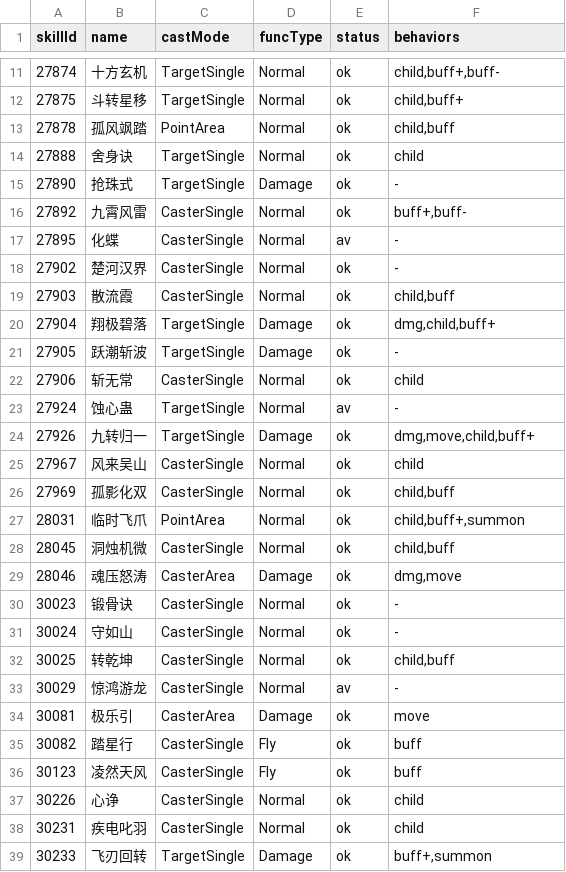
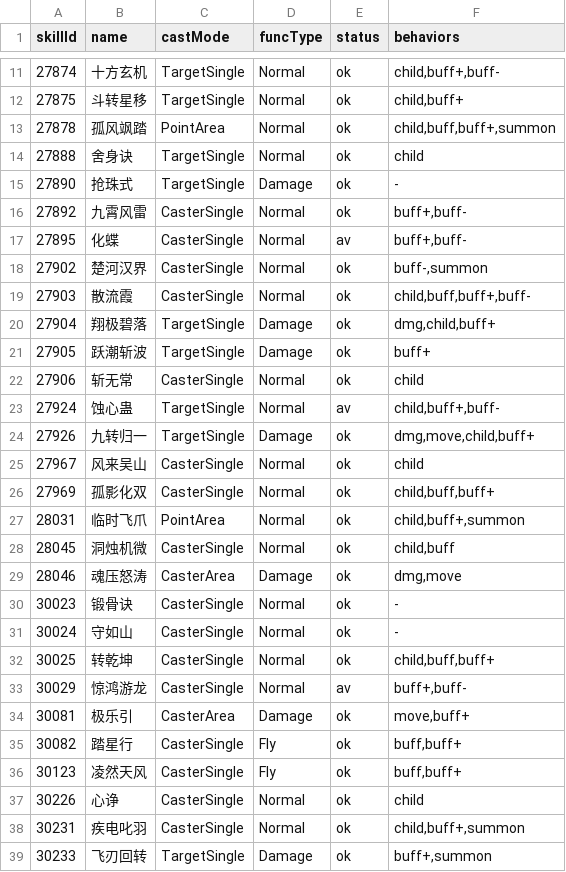
Before and after one commit to 853493541/reborn, a TSV file: ability_picker/data/ability_behavior_f1.tsv, drawn as a sheet; only a part is shown, gaps mark what is left out; the diff covers the shown part only.

Commit message:
Ability: verify Apply-at-cast across roster (102 apply lines); behavior matrix improved

```diff
--- a/ability_picker/data/ability_behavior_f1.tsv
+++ b/ability_picker/data/ability_behavior_f1.tsv
@@ -12,3 +12,3 @@ skillId	name	castMode	funcType	status	behaviors
 27875	斗转星移	TargetSingle	Normal	ok	child,buff+
-27878	孤风飒踏	PointArea	Normal	ok	child,buff
+27878	孤风飒踏	PointArea	Normal	ok	child,buff,buff+,summon
 27888	舍身诀	TargetSingle	Normal	ok	child
@@ -16,12 +16,12 @@ skillId	name	castMode	funcType	status	behaviors
 27892	九霄风雷	CasterSingle	Normal	ok	buff+,buff-
-27895	化蝶	CasterSingle	Normal	av	-
-27902	楚河汉界	CasterSingle	Normal	ok	-
-27903	散流霞	CasterSingle	Normal	ok	child,buff
+27895	化蝶	CasterSingle	Normal	av	buff+,buff-
+27902	楚河汉界	CasterSingle	Normal	ok	buff-,summon
+27903	散流霞	CasterSingle	Normal	ok	child,buff,buff+,buff-
 27904	翔极碧落	TargetSingle	Damage	ok	dmg,child,buff+
-27905	跃潮斩波	TargetSingle	Damage	ok	-
+27905	跃潮斩波	TargetSingle	Damage	ok	buff+
 27906	斩无常	CasterSingle	Normal	ok	child
-27924	蚀心蛊	TargetSingle	Normal	av	-
+27924	蚀心蛊	TargetSingle	Normal	av	child,buff+,buff-
 27926	九转归一	TargetSingle	Damage	ok	dmg,move,child,buff+
 27967	风来吴山	CasterSingle	Normal	ok	child
-27969	孤影化双	CasterSingle	Normal	ok	child,buff
+27969	孤影化双	CasterSingle	Normal	ok	child,buff,buff+
 28031	临时飞爪	PointArea	Normal	ok	child,buff+,summon
@@ -31,9 +31,9 @@ skillId	name	castMode	funcType	status	behaviors
 30024	守如山	CasterSingle	Normal	ok	-
-30025	转乾坤	CasterSingle	Normal	ok	child,buff
-30029	惊鸿游龙	CasterSingle	Normal	av	-
-30081	极乐引	CasterArea	Damage	ok	move
-30082	踏星行	CasterSingle	Fly	ok	buff
-30123	凌然天风	CasterSingle	Fly	ok	buff
+30025	转乾坤	CasterSingle	Normal	ok	child,buff,buff+
+30029	惊鸿游龙	CasterSingle	Normal	av	buff+,buff-
+30081	极乐引	CasterArea	Damage	ok	move,buff+
+30082	踏星行	CasterSingle	Fly	ok	buff,buff+
+30123	凌然天风	CasterSingle	Fly	ok	buff,buff+
 30226	心诤	CasterSingle	Normal	ok	child
-30231	疾电叱羽	CasterSingle	Normal	ok	child
+30231	疾电叱羽	CasterSingle	Normal	ok	child,buff+,summon
 30233	飞刃回转	TargetSingle	Damage	ok	buff+,summon
```
Also changed, not shown: 33 edited cells elsewhere in this file, 2 other files.
